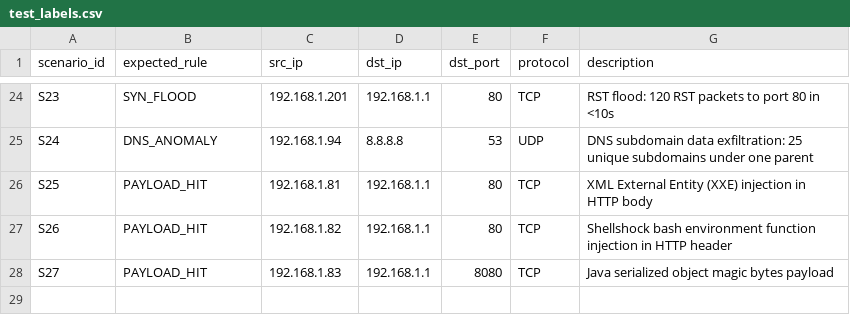
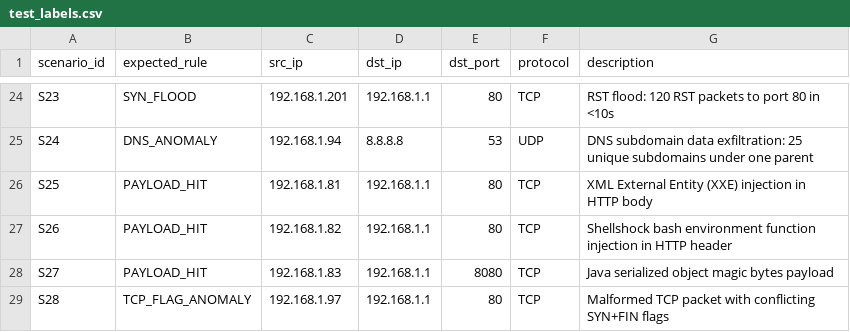
Before and after one commit to harshitagrwl1608/Network_Intrusion_Detection_System, a CSV file: ids_project/evaluation/scenarios/test_labels.csv, drawn as a sheet; only a part is shown, gaps mark what is left out; the diff names each change by its address in the sheet, - before the commit and + after, or states it on an @@ line.

Commit message:
feat(engine): Cycle 9 TCP flag anomaly & malformed packet detection
- Implemented TcpFlagAnomalyRule detecting SYN+FIN, SYN+RST, Kamikaze ALL_FLAGS, and unacknowledged PSH/URG
- Added clean exemption for Xmas probes handled by TcpStealthScanRule to eliminate duplicate alerts
- Stateful cooldown per (source, anomaly_type) preventing alert storms
- Added 9 unit tests in test_tcp_flag_anomaly.py (167 total unit tests passing)
- Added S28 evaluation scenario (28/28 scenarios passing with 100% precision & recall)

```diff
--- a/ids_project/evaluation/scenarios/test_labels.csv
+++ b/ids_project/evaluation/scenarios/test_labels.csv
+row 29: S28 | TCP_FLAG_ANOMALY | 192.168.1.97 | 192.168.1.1 | 80 | TCP | Malformed TCP packet with conflicting SYN+FIN flags
```
Also changed, not shown: 6 other files.
